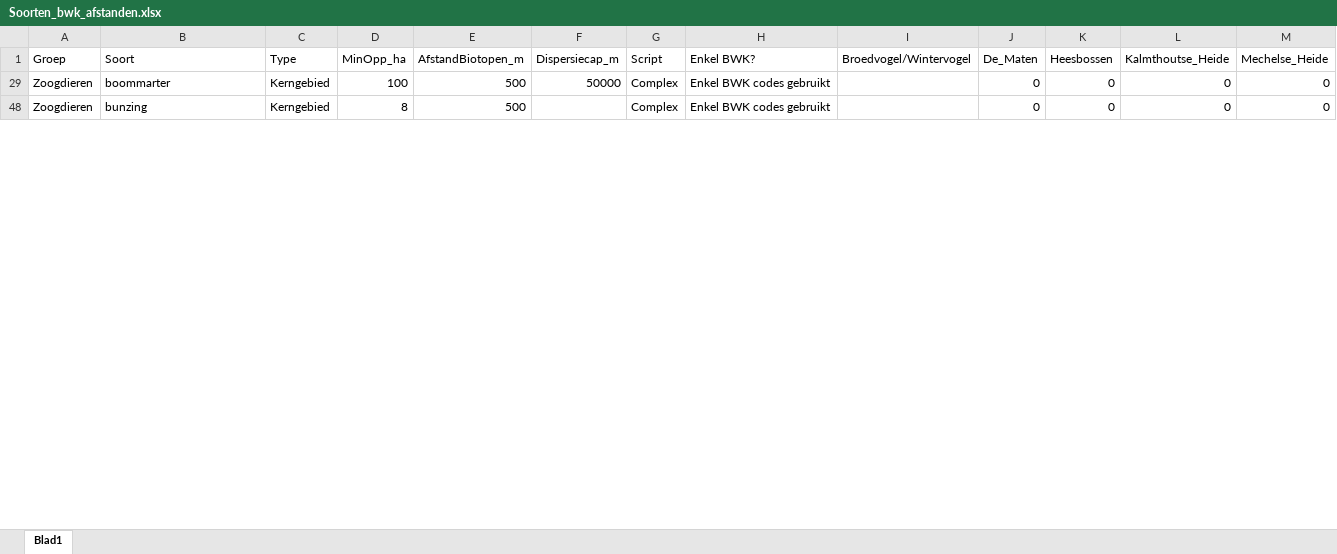
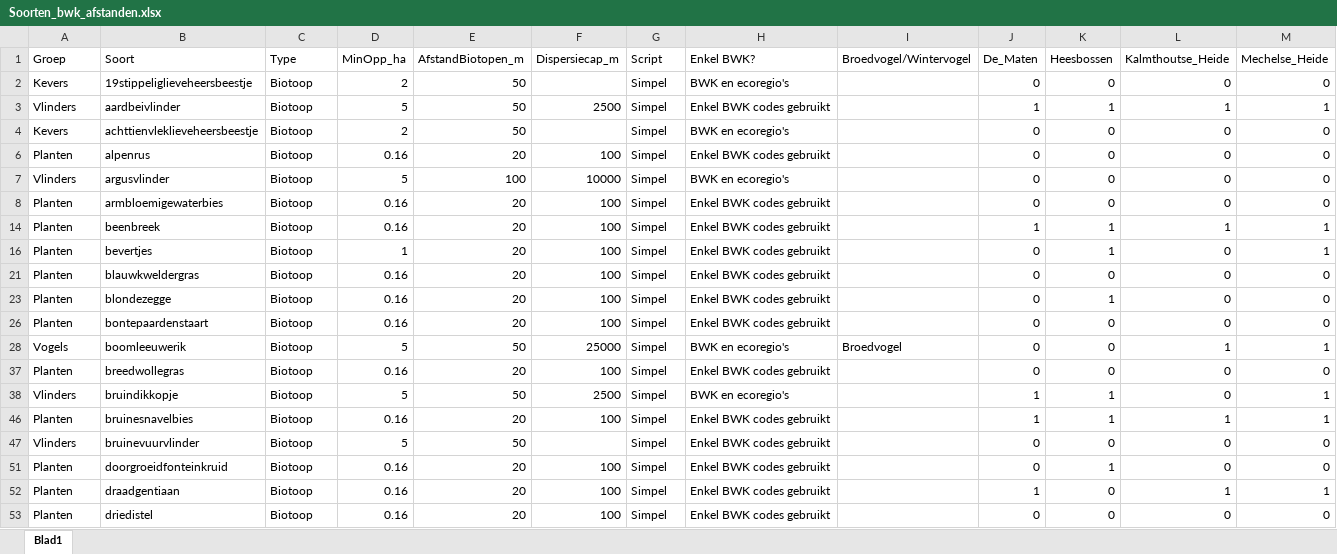
Before and after one commit to inbo/arpl, an Excel workbook: data/input/Excel_files/Soorten_bwk_afstanden.xlsx, sheet Blad1, drawn as a sheet; only a part is shown; values as stored, in another font and other column widths than the file's, no borders; addresses are those after the commit; rows hold the shown columns only; the diff covers the shown part only; the diff names each change by its address in the sheet, - before the commit and + after, or states it on an @@ line.

```diff
--- a/data/input/Excel_files/Soorten_bwk_afstanden.xlsx (sheet Blad1)
+++ b/data/input/Excel_files/Soorten_bwk_afstanden.xlsx (sheet Blad1)
@@ row 2 unhidden: Kevers | 19stippeliglieveheersbeestje | Biotoop | 2 | 50 |  | Simpel | BWK en ecoregio's |  | 0 | 0 | 0 | 0 @@
@@ row 3 unhidden: Vlinders | aardbeivlinder | Biotoop | 5 | 50 | 2500 | Simpel | Enkel BWK codes gebruikt |  | 1 | 1 | 1 | 1 @@
@@ row 4 unhidden: Kevers | achttienvleklieveheersbeestje | Biotoop | 2 | 50 |  | Simpel | BWK en ecoregio's |  | 0 | 0 | 0 | 0 @@
@@ row 6 unhidden: Planten | alpenrus | Biotoop | 0.16 | 20 | 100 | Simpel | Enkel BWK codes gebruikt |  | 0 | 0 | 0 | 0 @@
@@ row 7 unhidden: Vlinders | argusvlinder | Biotoop | 5 | 100 | 10000 | Simpel | BWK en ecoregio's |  | 0 | 0 | 0 | 0 @@
@@ row 8 unhidden: Planten | armbloemigewaterbies | Biotoop | 0.16 | 20 | 100 | Simpel | Enkel BWK codes gebruikt |  | 0 | 0 | 0 | 0 @@
@@ row 14 unhidden: Planten | beenbreek | Biotoop | 0.16 | 20 | 100 | Simpel | Enkel BWK codes gebruikt |  | 1 | 1 | 1 | 1 @@
@@ row 16 unhidden: Planten | bevertjes | Biotoop | 1 | 20 | 100 | Simpel | Enkel BWK codes gebruikt |  | 0 | 1 | 0 | 1 @@
@@ row 21 unhidden: Planten | blauwkweldergras | Biotoop | 0.16 | 20 | 100 | Simpel | Enkel BWK codes gebruikt |  | 0 | 0 | 0 | 0 @@
@@ row 23 unhidden: Planten | blondezegge | Biotoop | 0.16 | 20 | 100 | Simpel | Enkel BWK codes gebruikt |  | 0 | 1 | 0 | 0 @@
-A26 (Groep): Zoogdieren
+A26 (Groep): Planten
-B26 (Soort): boommarter
+B26 (Soort): bontepaardenstaart
-C26 (Type): Kerngebied
+C26 (Type): Biotoop
-D26 (MinOpp_ha): 100
+D26 (MinOpp_ha): 0.16
-E26 (AfstandBiotopen_m): 500
+E26 (AfstandBiotopen_m): 20
-F26 (Dispersiecap_m): 50000
+F26 (Dispersiecap_m): 100
-G26 (Script): Complex
+G26 (Script): Simpel
@@ row 28 unhidden: Vogels | boomleeuwerik | Biotoop | 5 | 50 | 25000 | Simpel | BWK en ecoregio's | Broedvogel | 0 | 0 | 1 | 1 @@
@@ row 37 unhidden: Planten | breedwollegras | Biotoop | 0.16 | 20 | 100 | Simpel | Enkel BWK codes gebruikt |  | 0 | 0 | 0 | 0 @@
@@ row 38 unhidden: Vlinders | bruindikkopje | Biotoop | 5 | 50 | 2500 | Simpel | BWK en ecoregio's |  | 1 | 1 | 0 | 1 @@
@@ row 46 unhidden: Planten | bruinesnavelbies | Biotoop | 0.16 | 20 | 100 | Simpel | Enkel BWK codes gebruikt |  | 1 | 1 | 1 | 1 @@
-A47 (Groep): Zoogdieren
+A47 (Groep): Vlinders
-B47 (Soort): bunzing
+B47 (Soort): bruinevuurvlinder
-C47 (Type): Kerngebied
+C47 (Type): Biotoop
-D47 (MinOpp_ha): 8
+D47 (MinOpp_ha): 5
-E47 (AfstandBiotopen_m): 500
+E47 (AfstandBiotopen_m): 50
-G47 (Script): Complex
+G47 (Script): Simpel
@@ row 51 unhidden: Planten | doorgroeidfonteinkruid | Biotoop | 0.16 | 20 | 100 | Simpel | Enkel BWK codes gebruikt |  | 0 | 1 | 0 | 0 @@
@@ row 52 unhidden: Planten | draadgentiaan | Biotoop | 0.16 | 20 | 100 | Simpel | Enkel BWK codes gebruikt |  | 1 | 0 | 1 | 1 @@
@@ row 53 unhidden: Planten | driedistel | Biotoop | 0.16 | 20 | 100 | Simpel | Enkel BWK codes gebruikt |  | 0 | 0 | 0 | 0 @@
```
Also changed, not shown: 101 hidden or unhidden rows and 57 edited cells elsewhere in this sheet, data/input/Excel_files/Soorten_parameters.xlsx, 4 other files.
